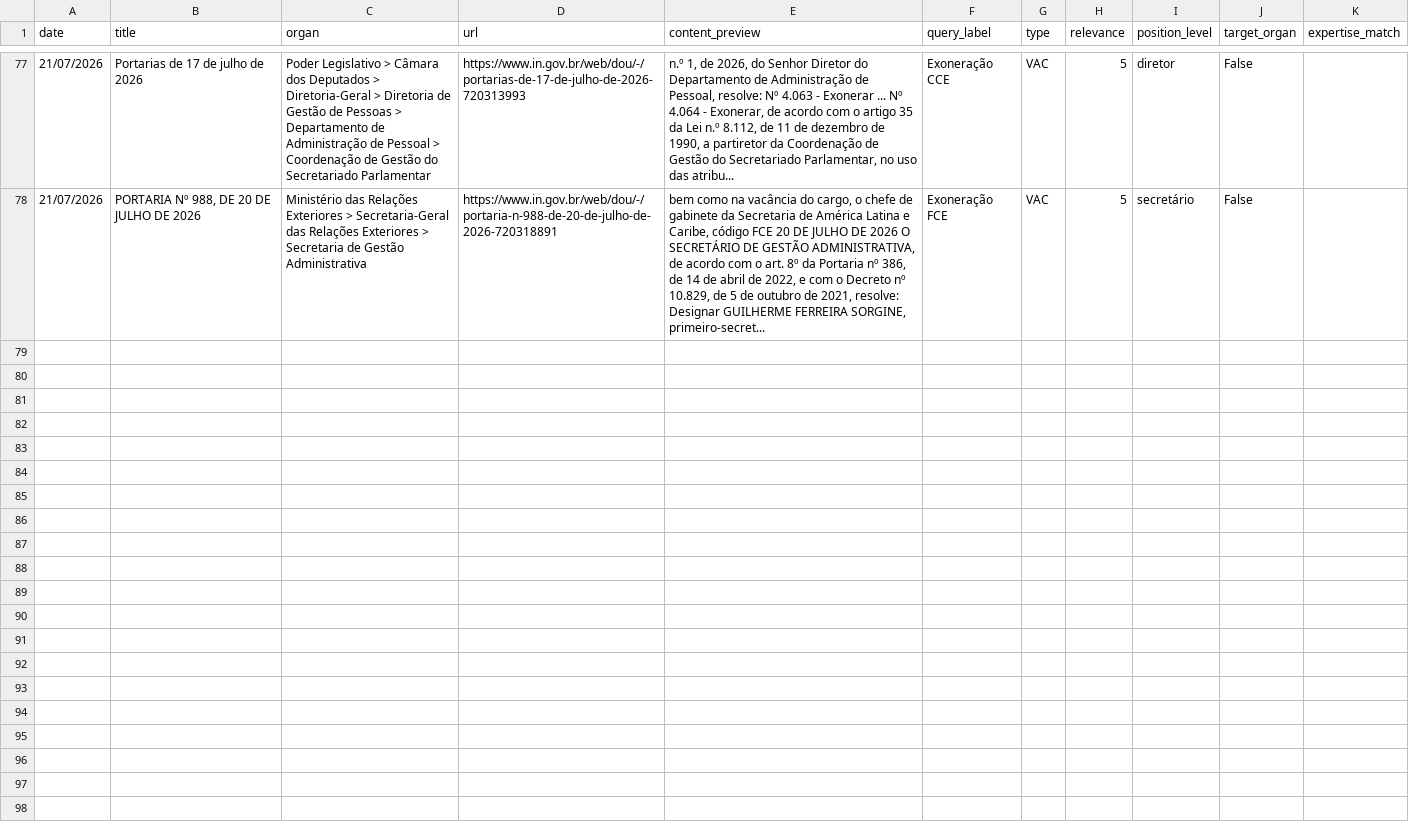
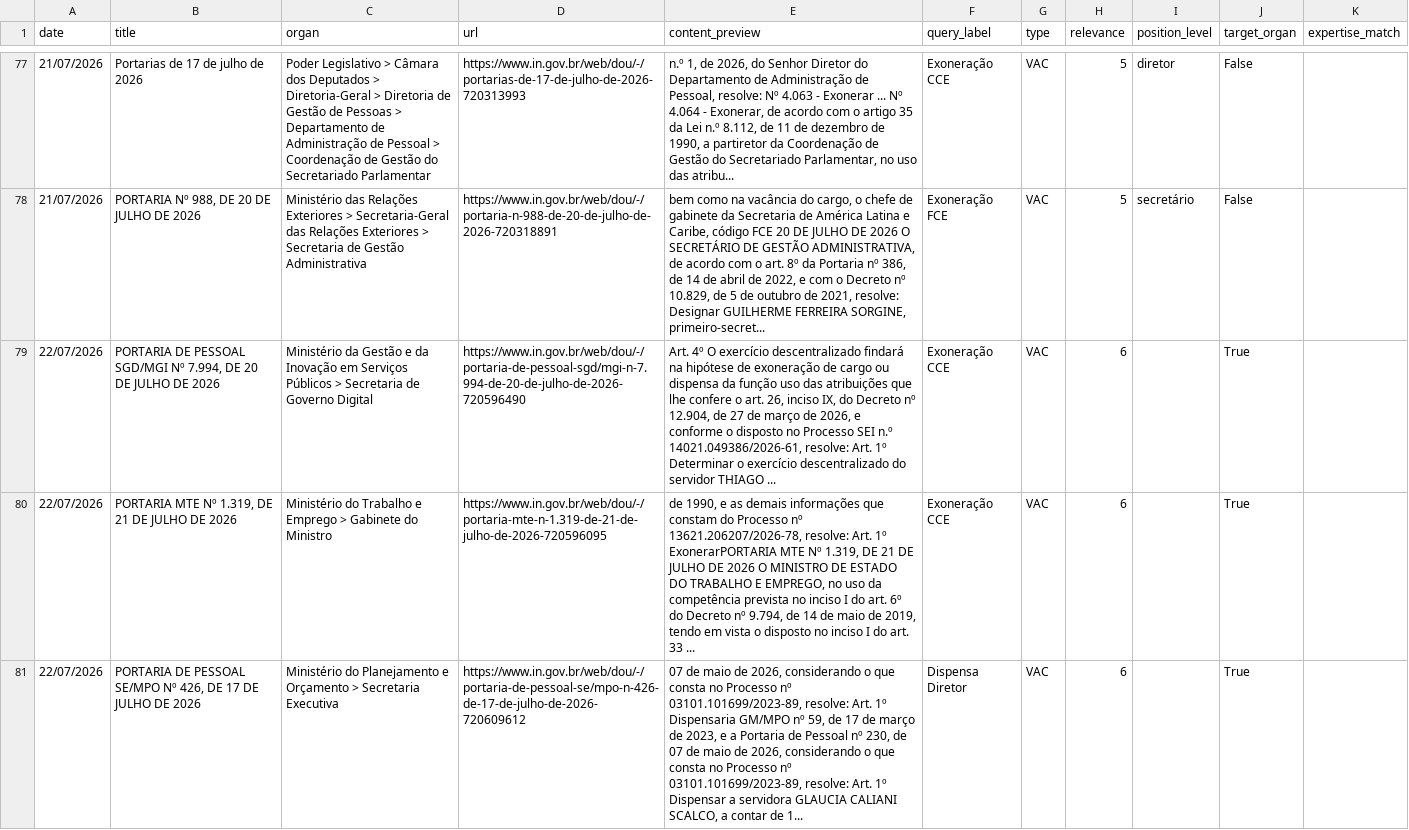
Before and after one commit to BAFurtado/ipea_dou_bot, a CSV file: data/dou_radar.csv, drawn as a sheet; only a part is shown, gaps mark what is left out; the diff names each change by its address in the sheet, - before the commit and + after, or states it on an @@ line.

```diff
--- a/data/dou_radar.csv
+++ b/data/dou_radar.csv
+row 79: 22/07/2026 | PORTARIA DE PESSOAL SGD/MGI Nº 7.994, DE 20 DE JULHO DE 2026 | Ministério da Gestão e da Inovação em Serviços Públicos > Secretaria de Governo Digital | https://www.in.gov.br/web/dou/-/portaria-de-pessoal-sgd/mgi-n-7.994-de-20-de-julho-de-2026-720596490 | Art. 4º O exercício descentralizado findará na hipótese de exoneração de cargo ou dispensa da função uso das atribuições que lhe confere o art. 26, inciso IX, do Decreto nº 12.904, de 27 de março de 2026, e conforme o disposto no Processo SEI n.º 14021.049386/2026-61, resolve: Art. 1º Determinar o exercício descentralizado do servidor THIAGO ... | Exoneração CCE | VAC | 6 |  | True
+row 80: 22/07/2026 | PORTARIA MTE Nº 1.319, DE 21 DE JULHO DE 2026 | Ministério do Trabalho e Emprego > Gabinete do Ministro | https://www.in.gov.br/web/dou/-/portaria-mte-n-1.319-de-21-de-julho-de-2026-720596095 | de 1990, e as demais informações que constam do Processo nº 13621.206207/2026-78, resolve: Art. 1º ExonerarPORTARIA MTE Nº 1.319, DE 21 DE JULHO DE 2026 O MINISTRO DE ESTADO DO TRABALHO E EMPREGO, no uso da competência prevista no inciso I do art. 6º do Decreto nº 9.794, de 14 de maio de 2019, tendo em vista o disposto no inciso I do art. 33 ... | Exoneração CCE | VAC | 6 |  | True
+row 81: 22/07/2026 | PORTARIA DE PESSOAL SE/MPO Nº 426, DE 17 DE JULHO DE 2026 | Ministério do Planejamento e Orçamento > Secretaria Executiva | https://www.in.gov.br/web/dou/-/portaria-de-pessoal-se/mpo-n-426-de-17-de-julho-de-2026-720609612 | 07 de maio de 2026, considerando o que consta no Processo nº 03101.101699/2023-89, resolve: Art. 1º Dispensaria GM/MPO nº 59, de 17 de março de 2023, e a Portaria de Pessoal nº 230, de 07 de maio de 2026, considerando o que consta no Processo nº 03101.101699/2023-89, resolve: Art. 1º Dispensar a servidora GLAUCIA CALIANI SCALCO, a contar de 1... | Dispensa Diretor | VAC | 6 |  | True
```
Also changed, not shown: 1 other file.
